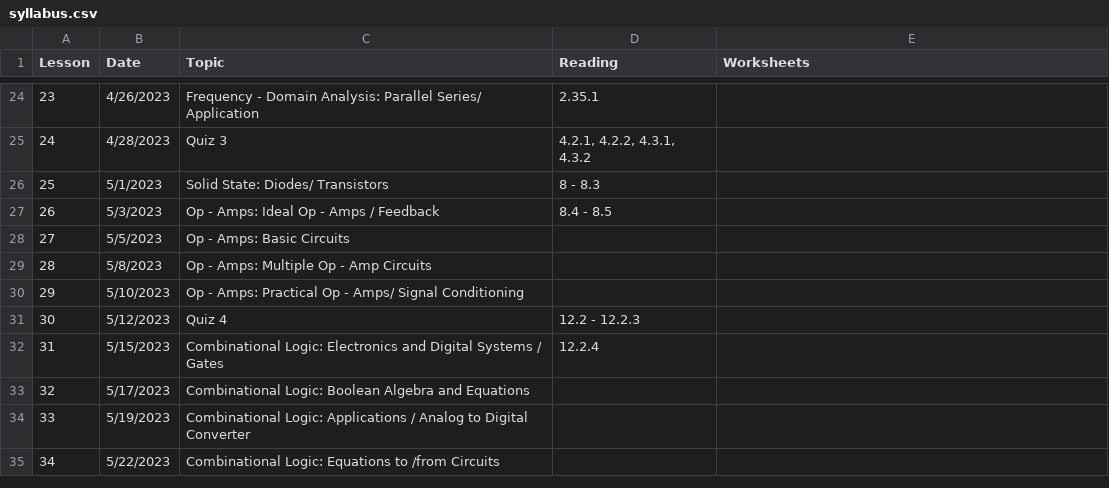
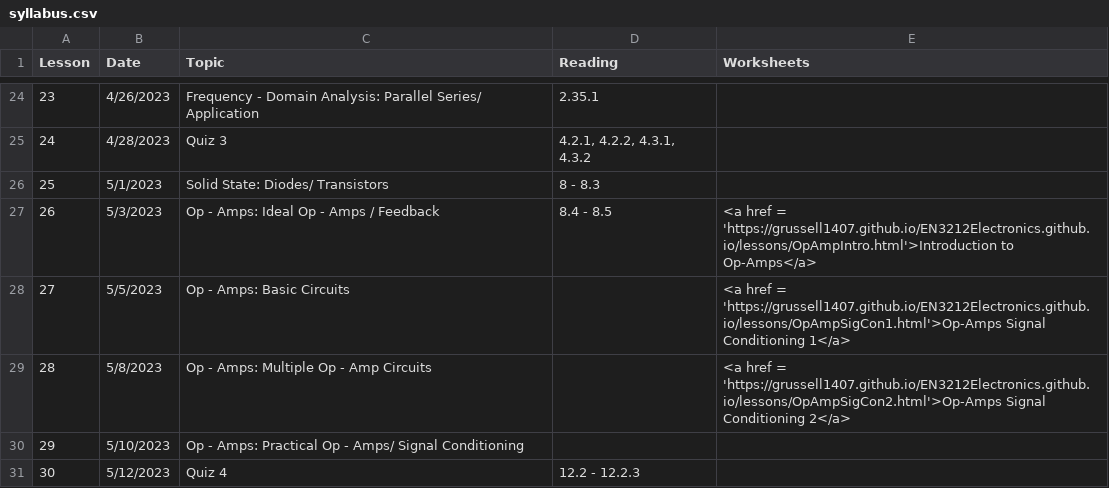
Before and after one commit to grussell1407/EN3212Electronics.github.io, a CSV file: _data/syllabus.csv, drawn as a sheet; only a part is shown, gaps mark what is left out; the shorter side is filled out with more unchanged rows.

```diff
--- a/_data/syllabus.csv
+++ b/_data/syllabus.csv
@@ -26,5 +26,5 @@ Lesson,Date,Topic,Reading,Worksheets
 25,5/1/2023,Solid State: Diodes/ Transistors,8 - 8.3,
-26,5/3/2023,Op - Amps: Ideal Op - Amps / Feedback,8.4 - 8.5,
-27,5/5/2023,Op - Amps: Basic Circuits,,
-28,5/8/2023,Op - Amps: Multiple Op - Amp Circuits,,
+26,5/3/2023,Op - Amps: Ideal Op - Amps / Feedback,8.4 - 8.5,<a href = 'https://grussell1407.github.io/EN3212Electronics.github.io/lessons/OpAmpIntro.html'>Introduction to Op-Amps</a>
+27,5/5/2023,Op - Amps: Basic Circuits,,<a href = 'https://grussell1407.github.io/EN3212Electronics.github.io/lessons/OpAmpSigCon1.html'>Op-Amps Signal Conditioning 1</a>
+28,5/8/2023,Op - Amps: Multiple Op - Amp Circuits,,<a href = 'https://grussell1407.github.io/EN3212Electronics.github.io/lessons/OpAmpSigCon2.html'>Op-Amps Signal Conditioning 2</a>
 29,5/10/2023,Op - Amps: Practical Op - Amps/ Signal Conditioning,,
```
Also changed, not shown: 11 other files.
